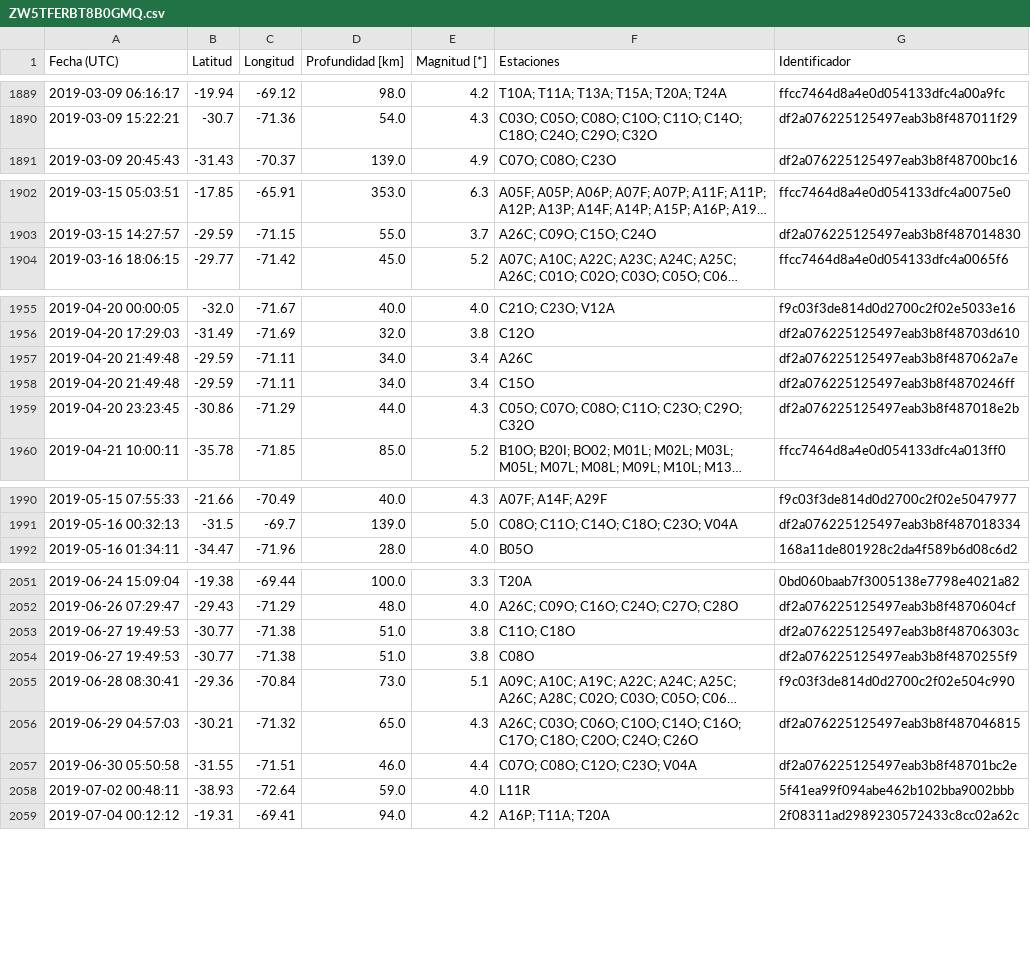
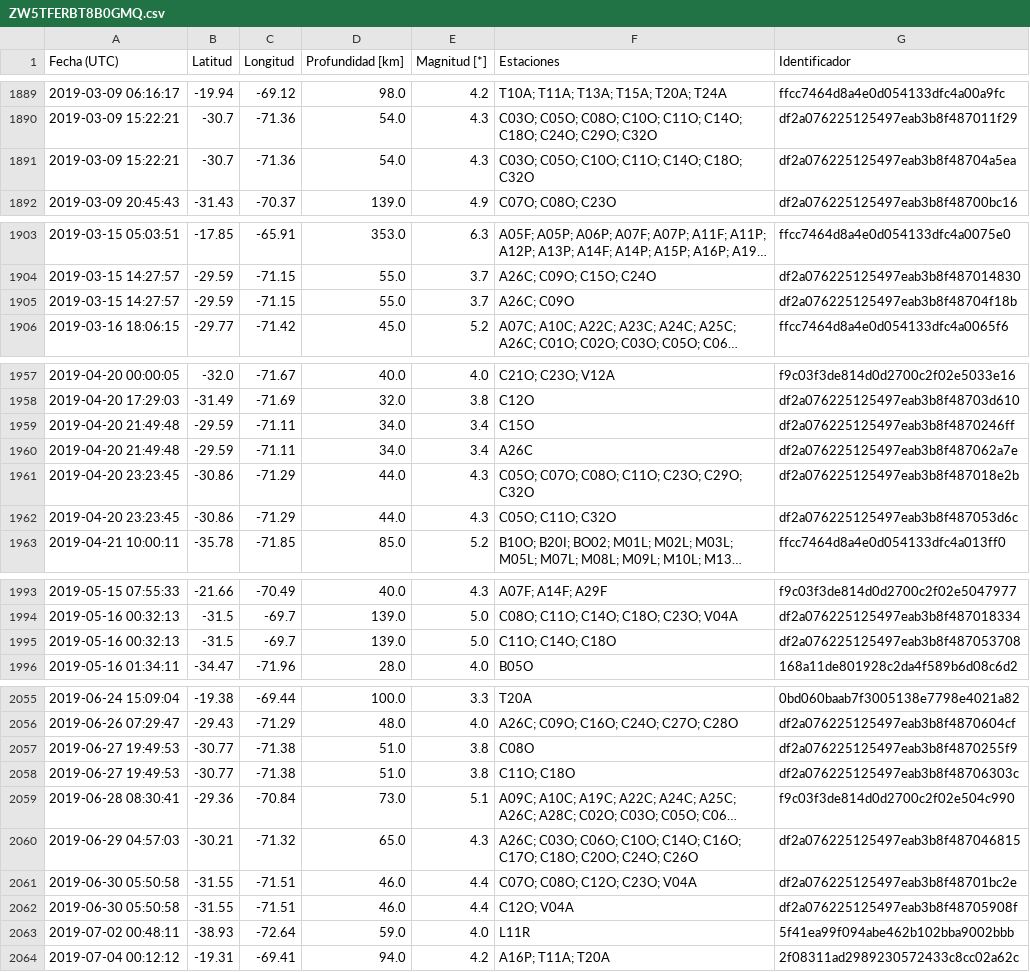
Before and after one commit to sebacastroh/chileanSeismicDatabase, a CSV file: src/data/eventLists/ZW5TFERBT8B0GMQ.csv, drawn as a sheet; only a part is shown, gaps mark what is left out; long unchanged cells end in …; the diff covers the shown part only; the diff names each change by its address in the sheet, - before the commit and + after, or states it on an @@ line.

```diff
--- a/src/data/eventLists/ZW5TFERBT8B0GMQ.csv
+++ b/src/data/eventLists/ZW5TFERBT8B0GMQ.csv
+row 1891: 2019-03-09 15:22:21 | -30.7 | -71.36 | 54.0 | 4.3 | C03O; C05O; C10O; C11O; C14O; C18O; C32O | df2a076225125497eab3b8f48704a5ea
+row 1905: 2019-03-15 14:27:57 | -29.59 | -71.15 | 55.0 | 3.7 | A26C; C09O | df2a076225125497eab3b8f48704f18b
@@ row 1958 moved to row 1959: 2019-04-20 21:49:48 @@
+row 1962: 2019-04-20 23:23:45 | -30.86 | -71.29 | 44.0 | 4.3 | C05O; C11O; C32O | df2a076225125497eab3b8f487053d6c
+row 1995: 2019-05-16 00:32:13 | -31.5 | -69.7 | 139.0 | 5.0 | C11O; C14O; C18O | df2a076225125497eab3b8f487053708
@@ row 2054 moved to row 2057: 2019-06-27 19:49:53 @@
+row 2062: 2019-06-30 05:50:58 | -31.55 | -71.51 | 46.0 | 4.4 | C12O; V04A | df2a076225125497eab3b8f48705908f
```
Also changed, not shown: 9 added rows and 4 moved rows elsewhere in this file, src/data/events.csv, 1 other file.
